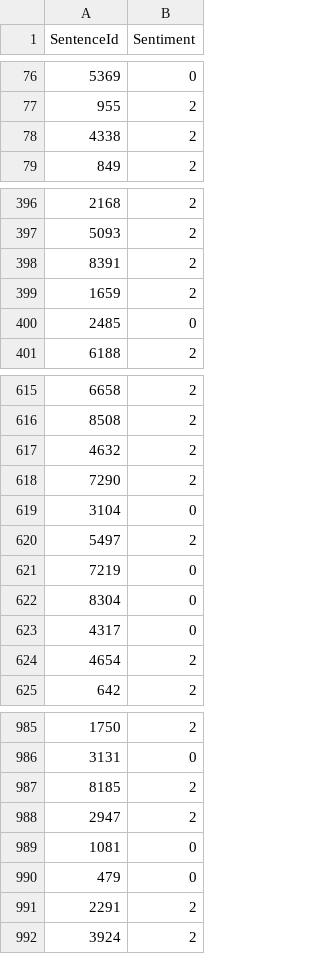
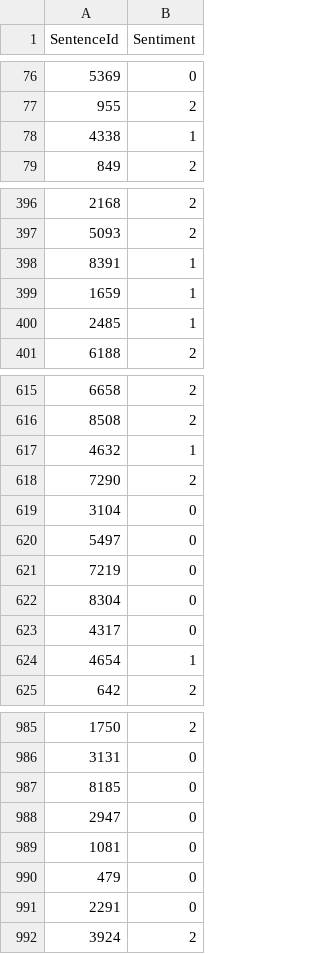
Before and after one commit to JesuisNino/Sentiment_Analysis, a TSV file: dev_predictions_3classes_acd20xh.tsv, drawn as a sheet; only a part is shown, gaps mark what is left out; the diff covers the shown part only.

```diff
--- a/dev_predictions_3classes_acd20xh.tsv
+++ b/dev_predictions_3classes_acd20xh.tsv
@@ -77,3 +77,3 @@ SentenceId	Sentiment
 955	2
-4338	2
+4338	1
 849	2
@@ -397,5 +397,5 @@ SentenceId	Sentiment
 5093	2
-8391	2
-1659	2
-2485	0
+8391	1
+1659	1
+2485	1
 6188	2
@@ -616,6 +616,6 @@ SentenceId	Sentiment
 8508	2
-4632	2
+4632	1
 7290	2
 3104	0
-5497	2
+5497	0
 7219	0
@@ -623,3 +623,3 @@ SentenceId	Sentiment
 4317	0
-4654	2
+4654	1
 642	2
@@ -986,7 +986,7 @@ SentenceId	Sentiment
 3131	0
-8185	2
-2947	2
+8185	0
+2947	0
 1081	0
 479	0
-2291	2
+2291	0
 3924	2
```
Also changed, not shown: 33 edited cells elsewhere in this file, dev_predictions_5classes_acd20xh.tsv, test_predictions_3classes_acd20xh.tsv, 5 other files.
